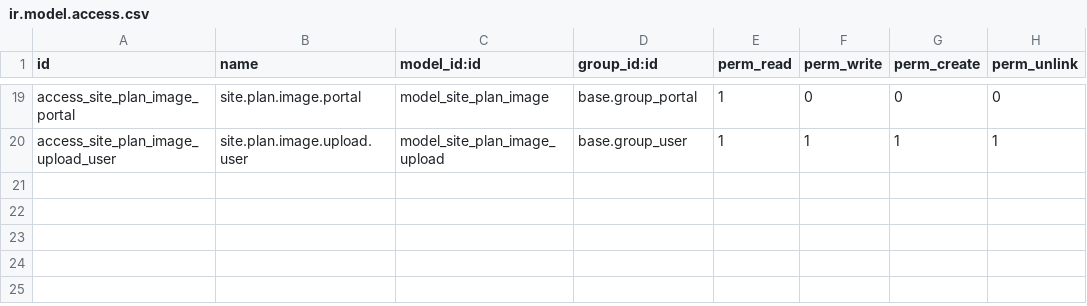
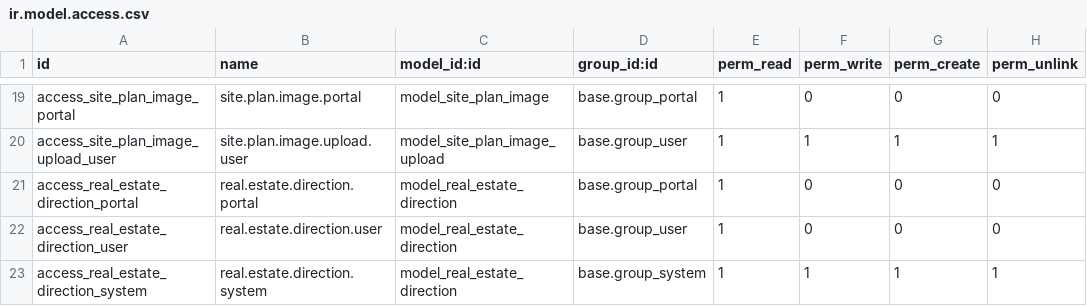
Before and after one commit to haitddahttech/hai_real_estate__2, a CSV file: custome_odoo/real_estate_site_plan/security/ir.model.access.csv, drawn as a sheet; only a part is shown, gaps mark what is left out; the diff names each change by its address in the sheet, - before the commit and + after, or states it on an @@ line.

```diff
--- a/custome_odoo/real_estate_site_plan/security/ir.model.access.csv
+++ b/custome_odoo/real_estate_site_plan/security/ir.model.access.csv
+row 21: access_real_estate_direction_portal | real.estate.direction.portal | model_real_estate_direction | base.group_portal | 1 | 0 | 0 | 0
+row 22: access_real_estate_direction_user | real.estate.direction.user | model_real_estate_direction | base.group_user | 1 | 0 | 0 | 0
+row 23: access_real_estate_direction_system | real.estate.direction.system | model_real_estate_direction | base.group_system | 1 | 1 | 1 | 1
```
Also changed, not shown: 11 other files.
